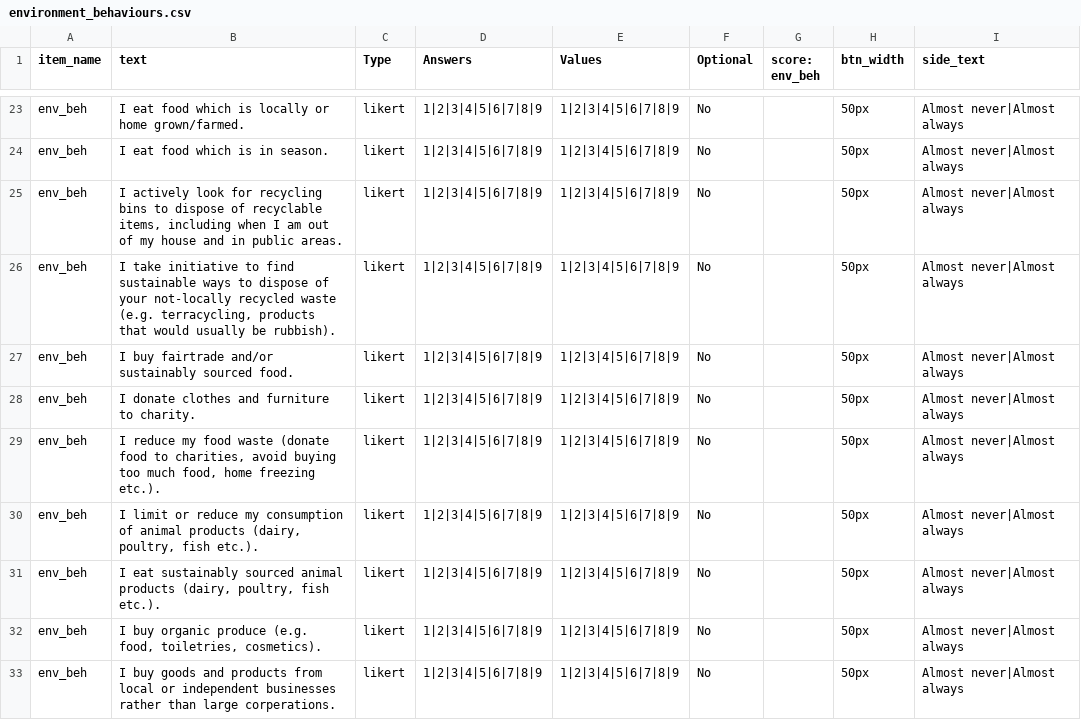
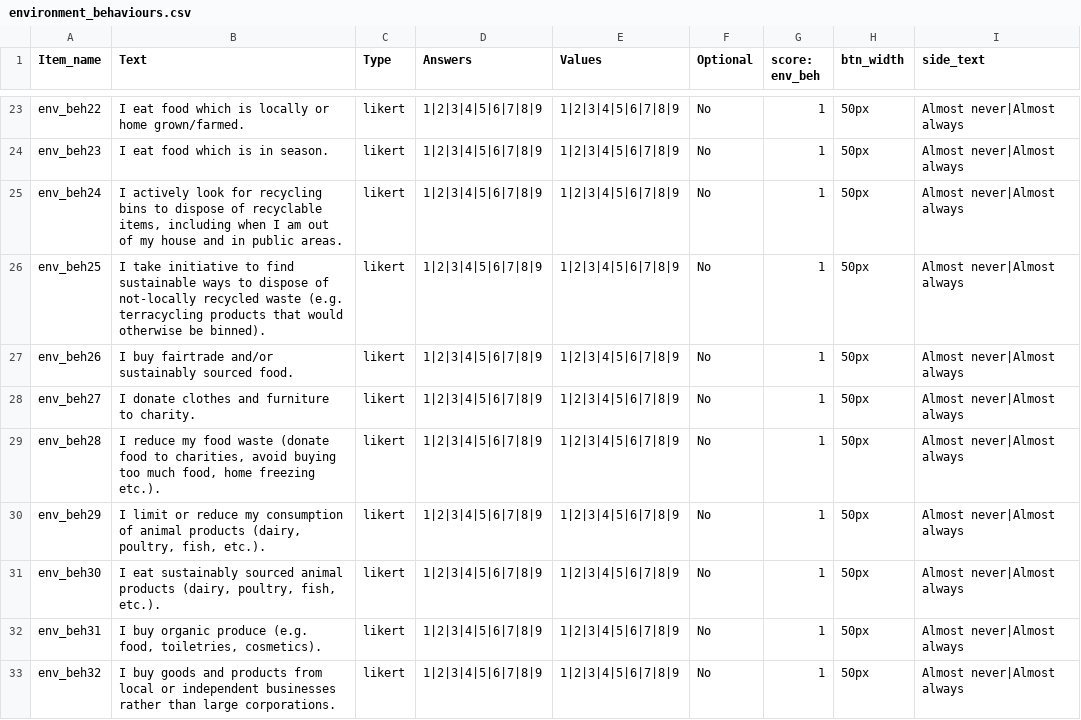
Before and after one commit to haffey-studies/bsc-2020, a CSV file: web/User/Surveys/environment_behaviours.csv, drawn as a sheet; only a part is shown, gaps mark what is left out; the diff covers the shown part only; the diff names each change by its address in the sheet, - before the commit and + after, or states it on an @@ line.

```diff
--- a/web/User/Surveys/environment_behaviours.csv
+++ b/web/User/Surveys/environment_behaviours.csv
-A1: item_name
+A1: Item_name
-B1: text
+B1: Text
-A23 (Item_name): env_beh
+A23 (Item_name): env_beh22
-G23:G33 (score: env_beh): (empty)
+G23:G33 (score: env_beh): 1
-A24 (Item_name): env_beh
+A24 (Item_name): env_beh23
-A25 (Item_name): env_beh
+A25 (Item_name): env_beh24
-A26 (Item_name): env_beh
+A26 (Item_name): env_beh25
-B26 (Text): …dispose of your not-locally recycled waste (e.g. terracycling, products that would usually be rubbish).
+B26 (Text): …dispose of not-locally recycled waste (e.g. terracycling products that would otherwise be binned).
-A27 (Item_name): env_beh
+A27 (Item_name): env_beh26
-A28 (Item_name): env_beh
+A28 (Item_name): env_beh27
-A29 (Item_name): env_beh
+A29 (Item_name): env_beh28
-A30 (Item_name): env_beh
+A30 (Item_name): env_beh29
-B30 (Text): …(dairy, poultry, fish etc.).
+B30 (Text): …(dairy, poultry, fish, etc.).
-A31 (Item_name): env_beh
+A31 (Item_name): env_beh30
-B31 (Text): …(dairy, poultry, fish etc.).
+B31 (Text): …(dairy, poultry, fish, etc.).
-A32 (Item_name): env_beh
+A32 (Item_name): env_beh31
-A33 (Item_name): env_beh
+A33 (Item_name): env_beh32
-B33 (Text): …than large corperations.
+B33 (Text): …than large corporations.
```
Also changed, not shown: 52 edited cells elsewhere in this file, 2 other files.
